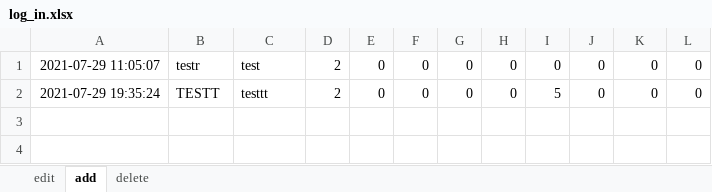
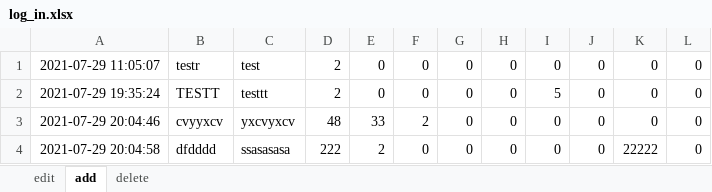
Before and after one commit to jhwarnecke/scooter, an Excel workbook: log_in.xlsx, sheet add, drawn as a sheet; values as stored, in another font and other column widths than the file's, no borders; the diff names each change by its address in the sheet, - before the commit and + after, or states it on an @@ line.

```diff
--- a/log_in.xlsx (sheet add)
+++ b/log_in.xlsx (sheet add)
+row 3: 2021-07-29 20:04:46 | cvyyxcv | yxcvyxcv | 48 | 33 | 2 | 0 | 0 | 0 | 0 | 0 | 0
+row 4: 2021-07-29 20:04:58 | dfdddd | ssasasasa | 222 | 2 | 0 | 0 | 0 | 0 | 0 | 22222 | 0
```
Also changed, not shown: sheet edit, sheet delete, log_out.xlsx, scooter.xlsx, 4 other files.
